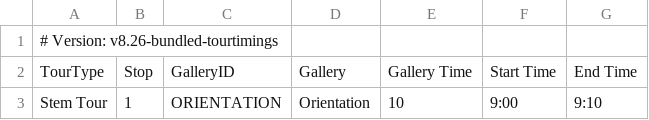
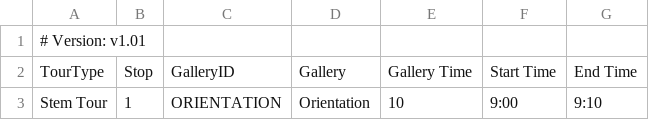
Before and after one commit to KerryOlsson/toursync-data, a CSV file: Tour Timings.csv, drawn as a sheet; only a part is shown; the diff names each change by its address in the sheet, - before the commit and + after, or states it on an @@ line.

Commit message:
Update Tour Timings.csv

```diff
--- a/Tour Timings.csv
+++ b/Tour Timings.csv
-A1: # Version: v8.26-bundled-tourtimings
+A1: # Version: v1.01
```
